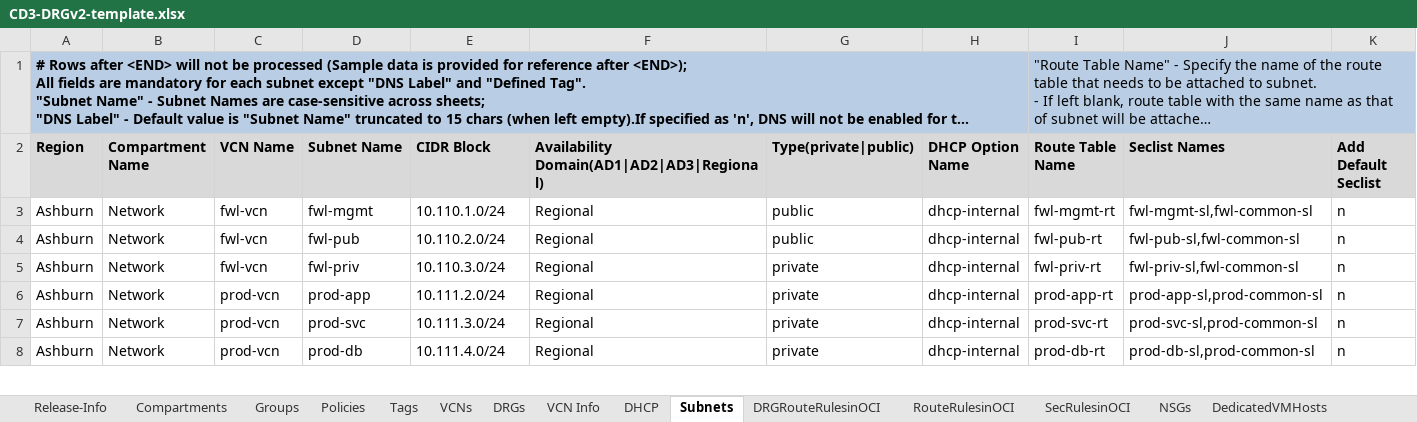
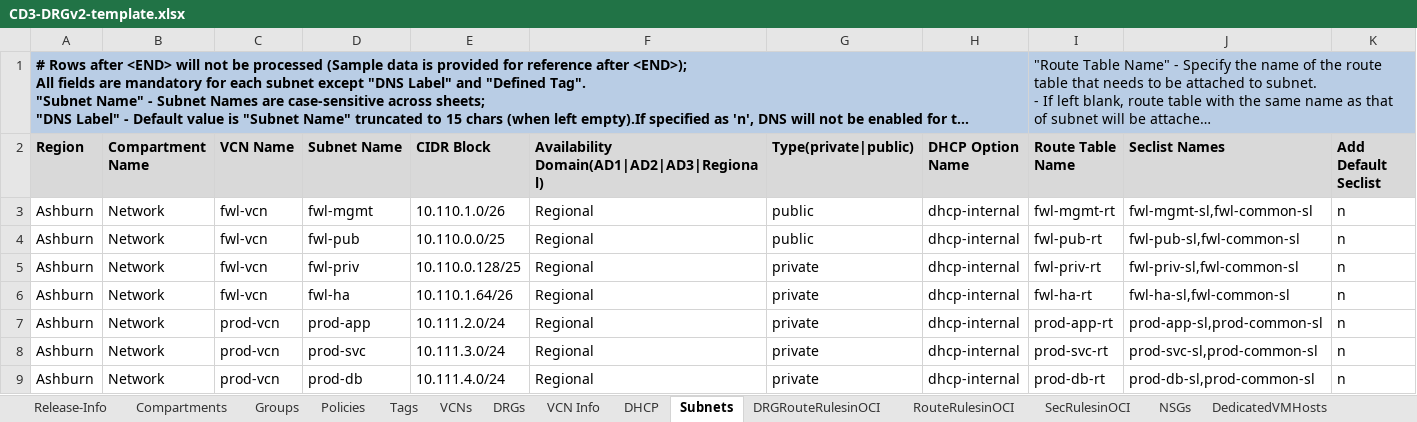
Before and after one commit to oracle-devrel/cd3-automation-toolkit, an Excel workbook: oci_tools/cd3_automation_toolkit/example/CD3-DRGv2-template.xlsx, sheet Subnets, drawn as a sheet; only a part is shown; long unchanged cells end in …; values as stored, in another font and other column widths than the file's, no borders; rows hold the shown columns only; the diff names each change by its address in the sheet, - before the commit and + after, or states it on an @@ line.

Commit message:
Modified templates

```diff
--- a/oci_tools/cd3_automation_toolkit/example/CD3-DRGv2-template.xlsx (sheet Subnets)
+++ b/oci_tools/cd3_automation_toolkit/example/CD3-DRGv2-template.xlsx (sheet Subnets)
-E3 (CIDR Block): 10.110.1.0/24
+E3 (CIDR Block): 10.110.1.0/26
-E4 (CIDR Block): 10.110.2.0/24
+E4 (CIDR Block): 10.110.0.0/25
-E5 (CIDR Block): 10.110.3.0/24
+E5 (CIDR Block): 10.110.0.128/25
+row 6: Ashburn | Network | fwl-vcn | fwl-ha | 10.110.1.64/26 | Regional | private | dhcp-internal | fwl-ha-rt | fwl-ha-sl,fwl-common-sl | n
```
Also changed, not shown: sheet VCN Info, oci_tools/cd3_automation_toolkit/example/CD3-Flat-template.xlsx.
